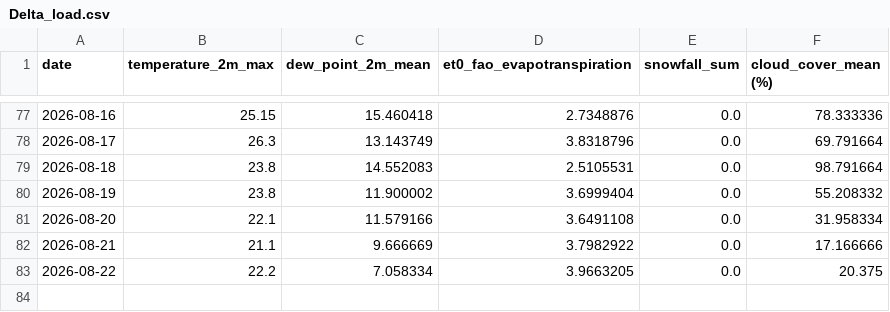
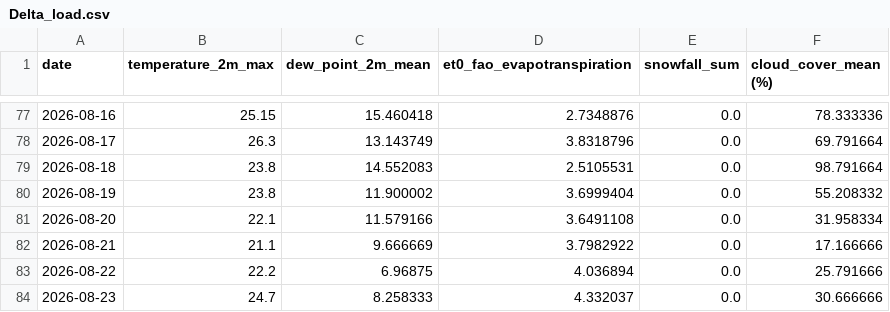
Before and after one commit to nitheshsrb/Fundamentals, a CSV file: weather_data/data/Delta_load.csv, drawn as a sheet; only a part is shown, gaps mark what is left out.

```diff
--- a/weather_data/data/Delta_load.csv
+++ b/weather_data/data/Delta_load.csv
@@ -82,2 +82,3 @@ date,temperature_2m_max,dew_point_2m_mean,et0_fao_evapotranspiration,snowfall_su
 2026-08-21,21.1,9.666669,3.7982922,0.0,17.166666
-2026-08-22,22.2,7.058334,3.9663205,0.0,20.375
+2026-08-22,22.2,6.96875,4.036894,0.0,25.791666
+2026-08-23,24.7,8.258333,4.332037,0.0,30.666666
```
Also changed, not shown: weather_data/data/Feature_engineered_data.csv, weather_data/data/Historic_predictions.csv, 3 other files.
